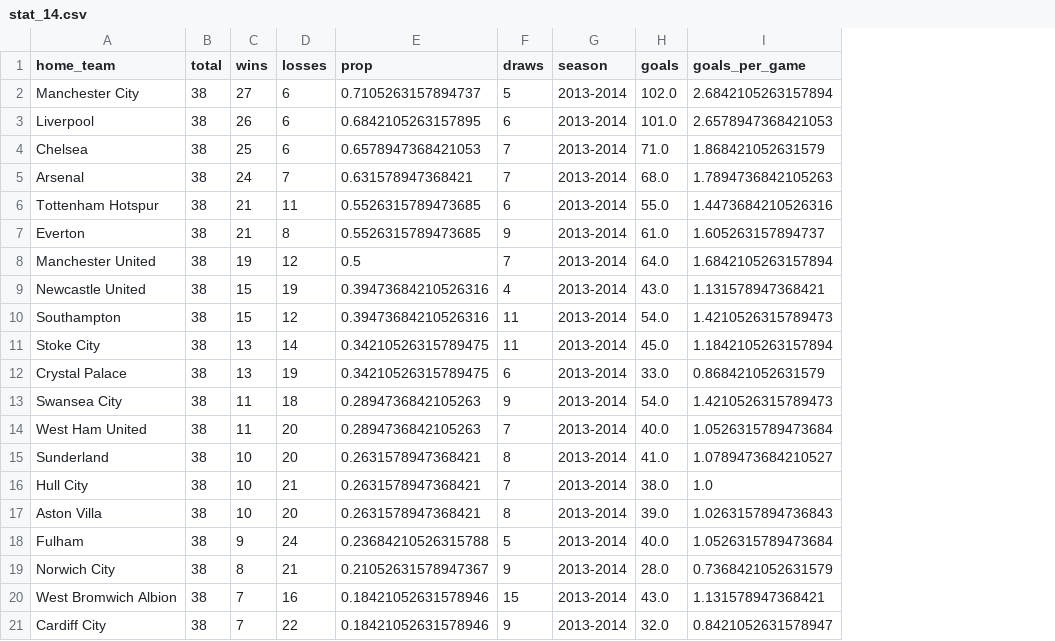
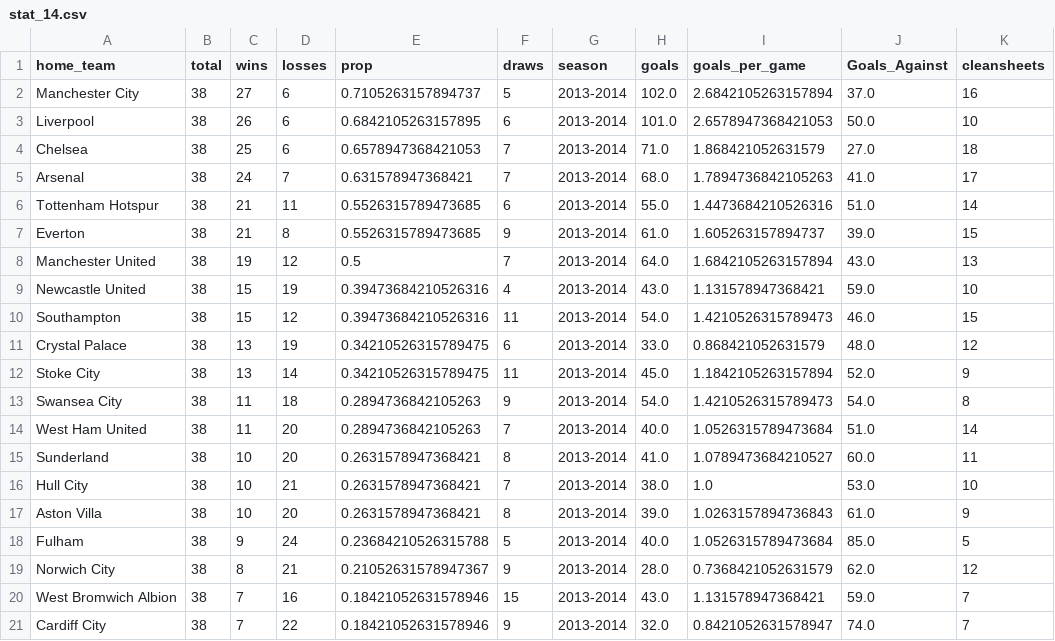
Before and after one commit to yassinmohamed111/epl_stats, a CSV file: stat_14.csv, drawn as a sheet; the diff names each change by its address in the sheet, - before the commit and + after, or states it on an @@ line.

```diff
--- a/stat_14.csv
+++ b/stat_14.csv
+column J (Goals_Against), rows 2-10: 37.0 | 50.0 | 27.0 | 41.0 | 51.0 | 39.0 | 43.0 | 59.0 | 46.0; rows 12-21: 52.0 | 54.0 | 51.0 | 60.0 | 53.0 | 61.0 | 85.0 | 62.0 | 59.0 | 74.0
+column K (cleansheets), rows 2-10: 16 | 10 | 18 | 17 | 14 | 15 | 13 | 10 | 15; rows 12-21: 9 | 8 | 14 | 11 | 10 | 9 | 5 | 12 | 7 | 7
@@ row 12 moved to row 11: Crystal Palace @@
```
Also changed, not shown: stat_07.csv, stat_09.csv, 9 other files.
